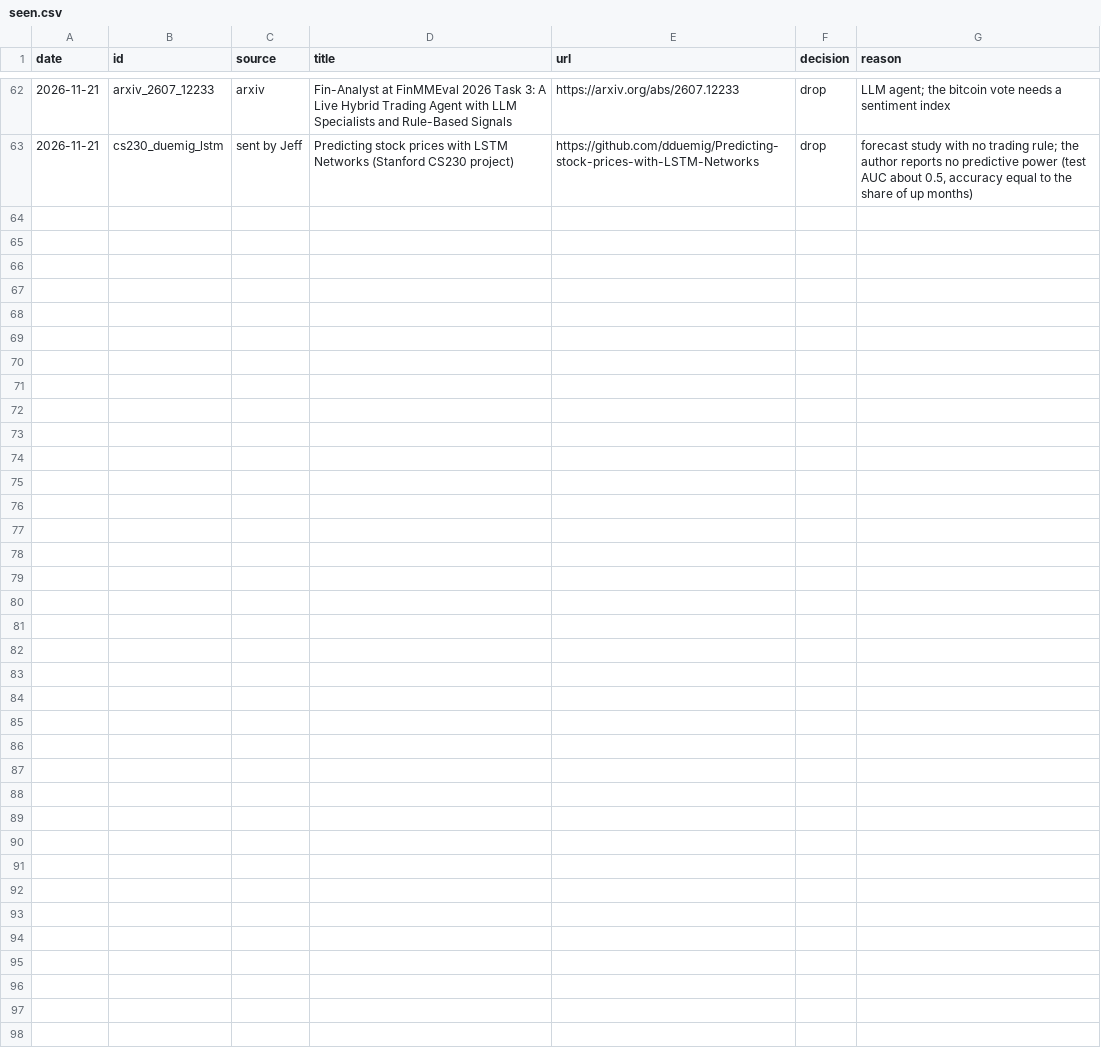
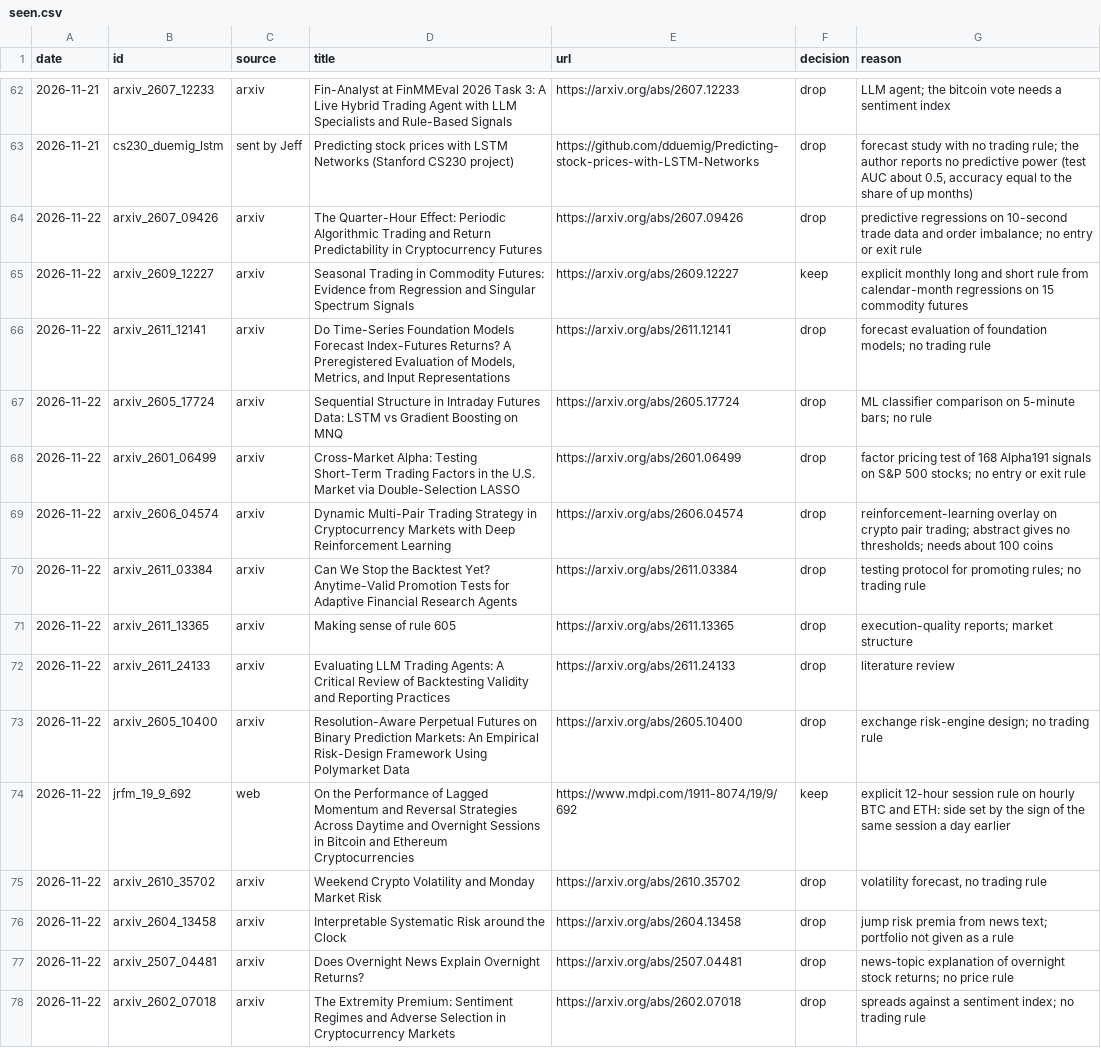
Before and after one commit to jfrenk25/strategy-lab, a CSV file: lab/papers/seen.csv, drawn as a sheet; only a part is shown, gaps mark what is left out.

```diff
--- a/lab/papers/seen.csv
+++ b/lab/papers/seen.csv
@@ -63 +63,16 @@ date,id,source,title,url,decision,reason
 2026-11-21,cs230_duemig_lstm,sent by Jeff,Predicting stock prices with LSTM Networks (Stanford CS230 project),https://github.com/dduemig/Predicting-stock-prices-with-LSTM-Networks,drop,"forecast study with no trading rule; the author reports no predictive power (test AUC about 0.5, accuracy equal to the share of up months)"
+2026-11-22,arxiv_2607_09426,arxiv,The Quarter-Hour Effect: Periodic Algorithmic Trading and Return Predictability in Cryptocurrency Futures,https://arxiv.org/abs/2607.09426,drop,predictive regressions on 10-second trade data and order imbalance; no entry or exit rule
+2026-11-22,arxiv_2609_12227,arxiv,Seasonal Trading in Commodity Futures: Evidence from Regression and Singular Spectrum Signals,https://arxiv.org/abs/2609.12227,keep,explicit monthly long and short rule from calendar-month regressions on 15 commodity futures
+2026-11-22,arxiv_2611_12141,arxiv,"Do Time-Series Foundation Models Forecast Index-Futures Returns? A Preregistered Evaluation of Models, Metrics, and Input Representations",https://arxiv.org/abs/2611.12141,drop,forecast evaluation of foundation models; no trading rule
+2026-11-22,arxiv_2605_17724,arxiv,Sequential Structure in Intraday Futures Data: LSTM vs Gradient Boosting on MNQ,https://arxiv.org/abs/2605.17724,drop,ML classifier comparison on 5-minute bars; no rule
+2026-11-22,arxiv_2601_06499,arxiv,Cross-Market Alpha: Testing Short-Term Trading Factors in the U.S. Market via Double-Selection LASSO,https://arxiv.org/abs/2601.06499,drop,factor pricing test of 168 Alpha191 signals on S&P 500 stocks; no entry or exit rule
+2026-11-22,arxiv_2606_04574,arxiv,Dynamic Multi-Pair Trading Strategy in Cryptocurrency Markets with Deep Reinforcement Learning,https://arxiv.org/abs/2606.04574,drop,reinforcement-learning overlay on crypto pair trading; abstract gives no thresholds; needs about 100 coins
+2026-11-22,arxiv_2611_03384,arxiv,Can We Stop the Backtest Yet? Anytime-Valid Promotion Tests for Adaptive Financial Research Agents,https://arxiv.org/abs/2611.03384,drop,testing protocol for promoting rules; no trading rule
+2026-11-22,arxiv_2611_13365,arxiv,Making sense of rule 605,https://arxiv.org/abs/2611.13365,drop,execution-quality reports; market structure
+2026-11-22,arxiv_2611_24133,arxiv,Evaluating LLM Trading Agents: A Critical Review of Backtesting Validity and Reporting Practices,https://arxiv.org/abs/2611.24133,drop,literature review
+2026-11-22,arxiv_2605_10400,arxiv,Resolution-Aware Perpetual Futures on Binary Prediction Markets: An Empirical Risk-Design Framework Using Polymarket Data,https://arxiv.org/abs/2605.10400,drop,exchange risk-engine design; no trading rule
+2026-11-22,jrfm_19_9_692,web,On the Performance of Lagged Momentum and Reversal Strategies Across Daytime and Overnight Sessions in Bitcoin and Ethereum Cryptocurrencies,https://www.mdpi.com/1911-8074/19/9/692,keep,explicit 12-hour session rule on hourly BTC and ETH: side set by the sign of the same session a day earlier
+2026-11-22,arxiv_2610_35702,arxiv,Weekend Crypto Volatility and Monday Market Risk,https://arxiv.org/abs/2610.35702,drop,"volatility forecast, no trading rule"
+2026-11-22,arxiv_2604_13458,arxiv,Interpretable Systematic Risk around the Clock,https://arxiv.org/abs/2604.13458,drop,jump risk premia from news text; portfolio not given as a rule
+2026-11-22,arxiv_2507_04481,arxiv,Does Overnight News Explain Overnight Returns?,https://arxiv.org/abs/2507.04481,drop,news-topic explanation of overnight stock returns; no price rule
+2026-11-22,arxiv_2602_07018,arxiv,The Extremity Premium: Sentiment Regimes and Adverse Selection in Cryptocurrency Markets,https://arxiv.org/abs/2602.07018,drop,spreads against a sentiment index; no trading rule
```
Also changed, not shown: 13 other files.
